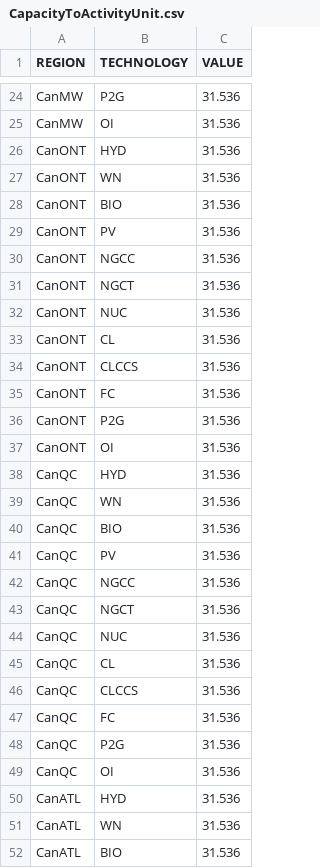
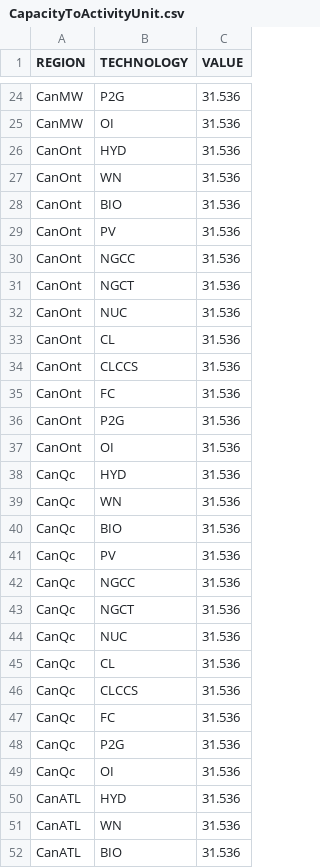
Before and after one commit to DeltaE/Canada-U.S.-ElecTrade, a CSV file: src/data/CapacityToActivityUnit.csv, drawn as a sheet; only a part is shown, gaps mark what is left out.

Commit message:
Flexible region allocation

```diff
--- a/src/data/CapacityToActivityUnit.csv
+++ b/src/data/CapacityToActivityUnit.csv
@@ -25,26 +25,26 @@ CanMW,P2G,31.536
 CanMW,OI,31.536
-CanONT,HYD,31.536
-CanONT,WN,31.536
-CanONT,BIO,31.536
-CanONT,PV,31.536
-CanONT,NGCC,31.536
-CanONT,NGCT,31.536
-CanONT,NUC,31.536
-CanONT,CL,31.536
-CanONT,CLCCS,31.536
-CanONT,FC,31.536
-CanONT,P2G,31.536
-CanONT,OI,31.536
-CanQC,HYD,31.536
-CanQC,WN,31.536
-CanQC,BIO,31.536
-CanQC,PV,31.536
-CanQC,NGCC,31.536
-CanQC,NGCT,31.536
-CanQC,NUC,31.536
-CanQC,CL,31.536
-CanQC,CLCCS,31.536
-CanQC,FC,31.536
-CanQC,P2G,31.536
-CanQC,OI,31.536
+CanOnt,HYD,31.536
+CanOnt,WN,31.536
+CanOnt,BIO,31.536
+CanOnt,PV,31.536
+CanOnt,NGCC,31.536
+CanOnt,NGCT,31.536
+CanOnt,NUC,31.536
+CanOnt,CL,31.536
+CanOnt,CLCCS,31.536
+CanOnt,FC,31.536
+CanOnt,P2G,31.536
+CanOnt,OI,31.536
+CanQc,HYD,31.536
+CanQc,WN,31.536
+CanQc,BIO,31.536
+CanQc,PV,31.536
+CanQc,NGCC,31.536
+CanQc,NGCT,31.536
+CanQc,NUC,31.536
+CanQc,CL,31.536
+CanQc,CLCCS,31.536
+CanQc,FC,31.536
+CanQc,P2G,31.536
+CanQc,OI,31.536
 CanATL,HYD,31.536
```
Also changed, not shown: src/data/CapitalCost.csv, src/data/CapitalCostStorage.csv, 29 other files.
